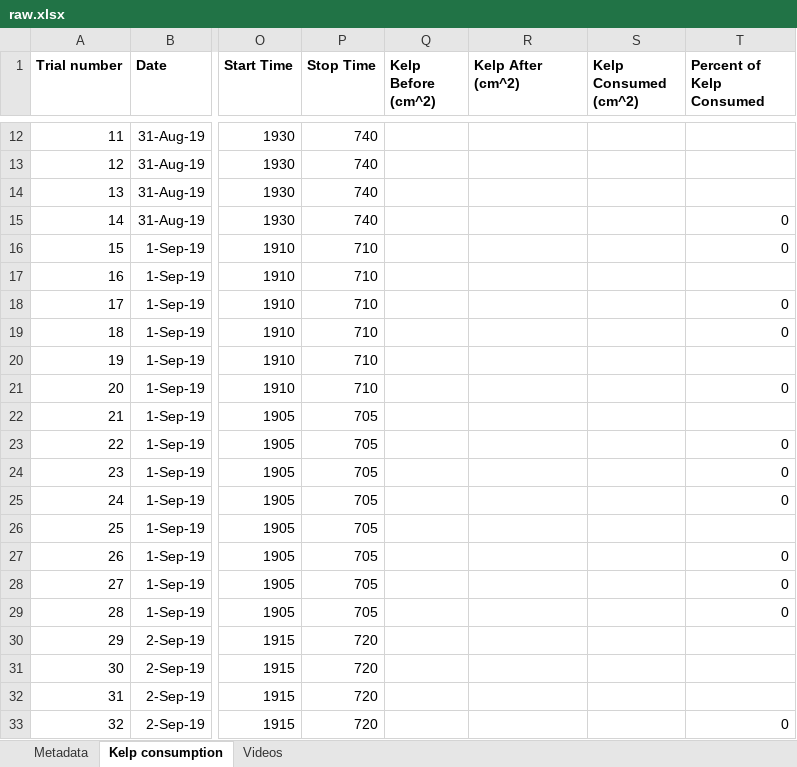
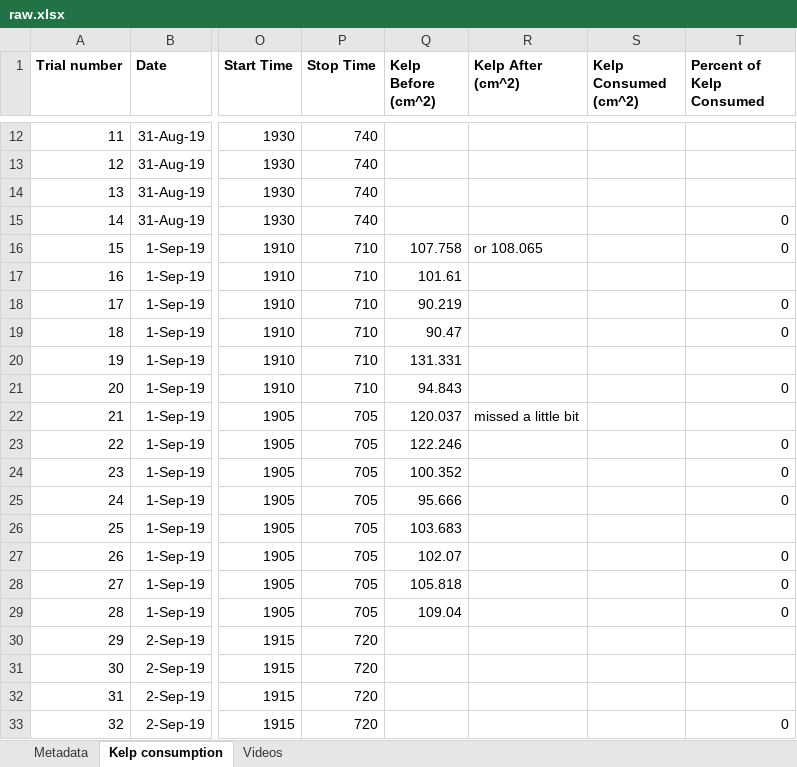
Before and after one commit to ameliaritger/Ritger-2019-Corynactis-urchin-deterrence, an Excel workbook: data/raw.xlsx, sheet Kelp consumption, drawn as a sheet; only a part is shown, gaps mark what is left out; values as stored, in another font and other column widths than the file's, no borders; the diff names each change by its address in the sheet, - before the commit and + after, or states it on an @@ line.

Commit message:
first kelp images analyzed

```diff
--- a/data/raw.xlsx (sheet Kelp consumption)
+++ b/data/raw.xlsx (sheet Kelp consumption)
-Q16 (Kelp Before (cm^2)): (empty)
+Q16 (Kelp Before (cm^2)): 107.758
-R16 (Kelp After (cm^2)): (empty)
+R16 (Kelp After (cm^2)): or 108.065
-Q17 (Kelp Before (cm^2)): (empty)
+Q17 (Kelp Before (cm^2)): 101.61
-Q18 (Kelp Before (cm^2)): (empty)
+Q18 (Kelp Before (cm^2)): 90.219
-Q19 (Kelp Before (cm^2)): (empty)
+Q19 (Kelp Before (cm^2)): 90.47
-Q20 (Kelp Before (cm^2)): (empty)
+Q20 (Kelp Before (cm^2)): 131.331
-Q21 (Kelp Before (cm^2)): (empty)
+Q21 (Kelp Before (cm^2)): 94.843
-Q22 (Kelp Before (cm^2)): (empty)
+Q22 (Kelp Before (cm^2)): 120.037
-R22 (Kelp After (cm^2)): (empty)
+R22 (Kelp After (cm^2)): missed a little bit
-Q23 (Kelp Before (cm^2)): (empty)
+Q23 (Kelp Before (cm^2)): 122.246
-Q24 (Kelp Before (cm^2)): (empty)
+Q24 (Kelp Before (cm^2)): 100.352
-Q25 (Kelp Before (cm^2)): (empty)
+Q25 (Kelp Before (cm^2)): 95.666
-Q26 (Kelp Before (cm^2)): (empty)
+Q26 (Kelp Before (cm^2)): 103.683
-Q27 (Kelp Before (cm^2)): (empty)
+Q27 (Kelp Before (cm^2)): 102.07
-Q28 (Kelp Before (cm^2)): (empty)
+Q28 (Kelp Before (cm^2)): 105.818
-Q29 (Kelp Before (cm^2)): (empty)
+Q29 (Kelp Before (cm^2)): 109.04
```
Also changed, not shown: 1 other file.
